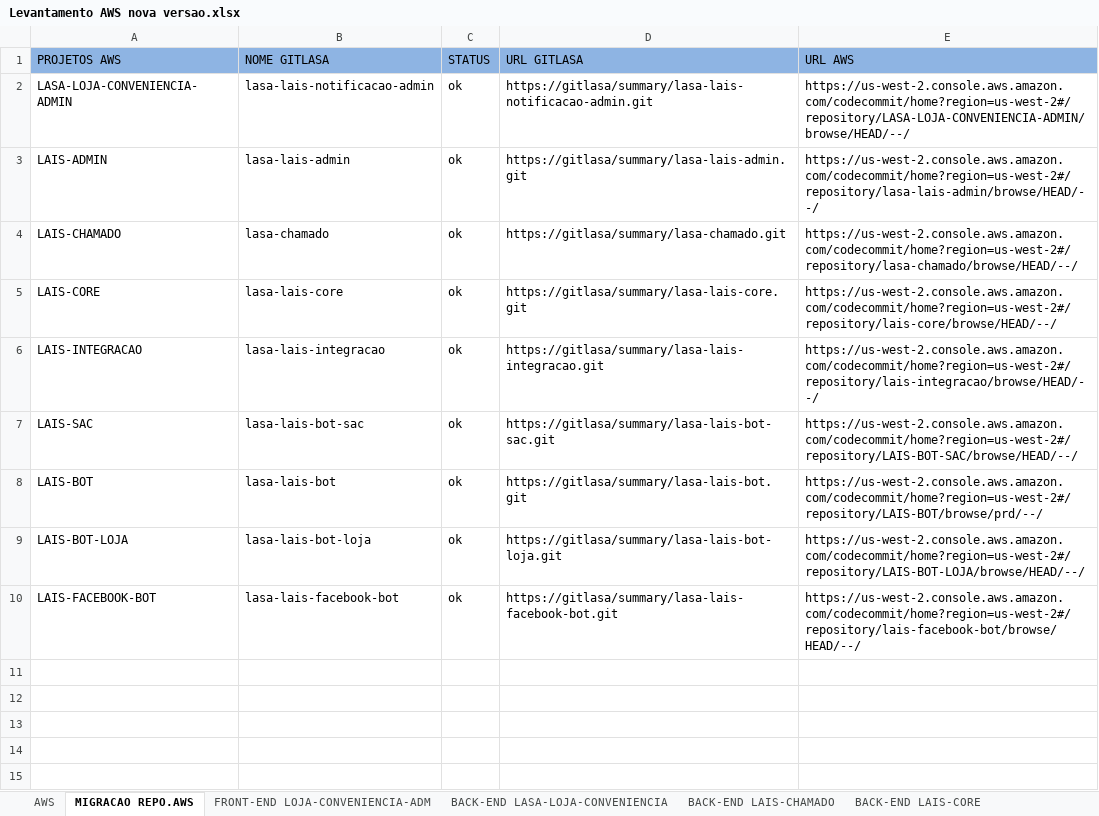
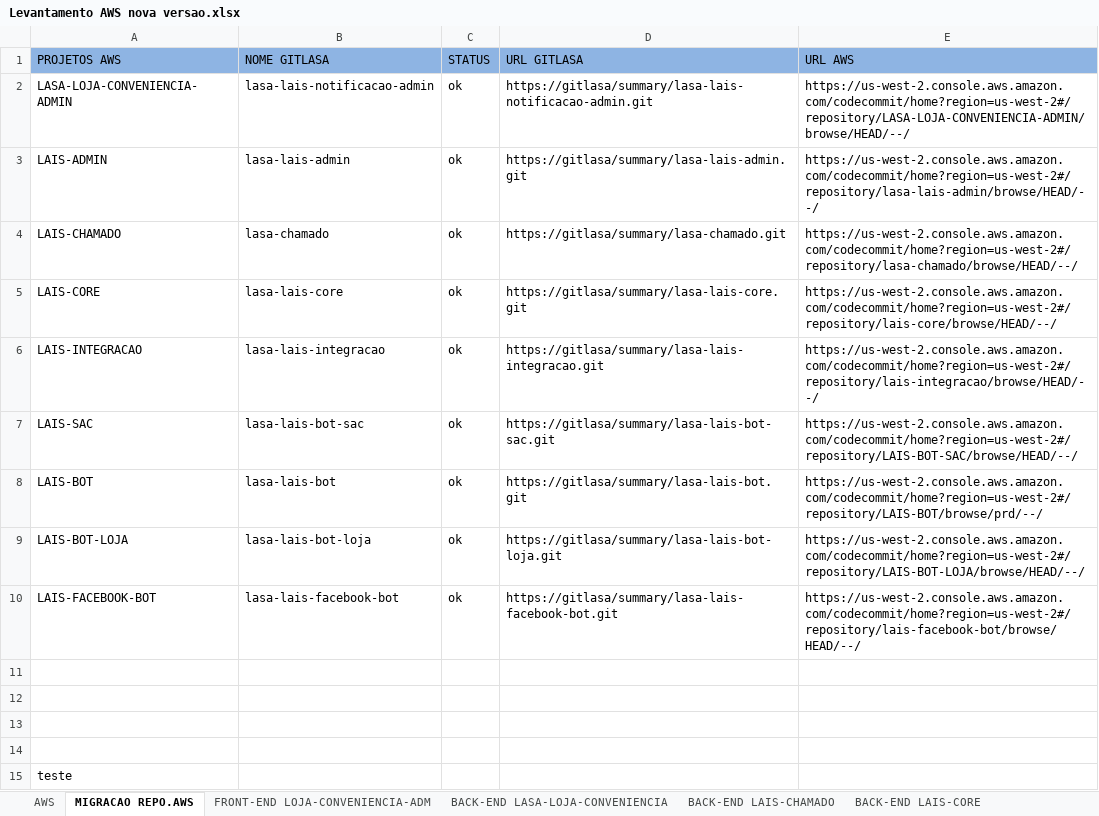
Before and after one commit to RenatoGalindo/testecert, an Excel workbook: Levantamento AWS nova versao.xlsx, sheet MIGRACAO REPO.AWS, drawn as a sheet; values as stored, in another font and other column widths than the file's, no borders; the diff names each change by its address in the sheet, - before the commit and + after, or states it on an @@ line.

Commit message:
teste merge

```diff
--- a/Levantamento AWS nova versao.xlsx (sheet MIGRACAO REPO.AWS)
+++ b/Levantamento AWS nova versao.xlsx (sheet MIGRACAO REPO.AWS)
+row 11: (empty)
+row 12: (empty)
+row 13: (empty)
+row 14: (empty)
+row 15: teste
```
